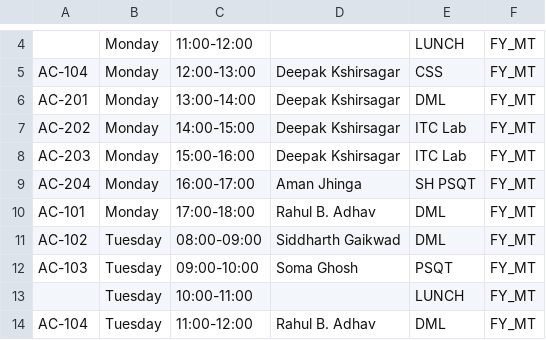
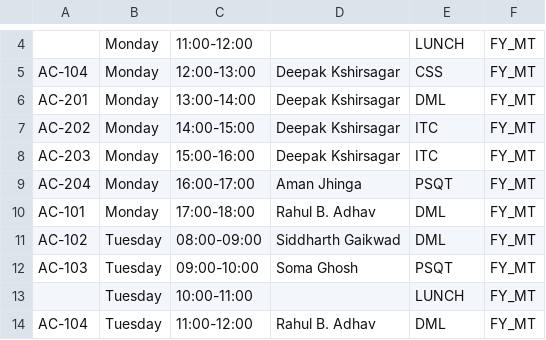
Before and after one commit to Vadi26/Schedule_Maker_using_DSA, a CSV file: database_for_teachers.csv, drawn as a sheet; only a part is shown, gaps mark what is left out; the diff covers the shown part only.

```diff
--- a/database_for_teachers.csv
+++ b/database_for_teachers.csv
@@ -6,5 +6,5 @@ AC-104,Monday,12:00-13:00,Deepak Kshirsagar,CSS,FY_MT
 AC-201,Monday,13:00-14:00,Deepak Kshirsagar,DML,FY_MT
-AC-202,Monday,14:00-15:00,Deepak Kshirsagar,ITC Lab,FY_MT
-AC-203,Monday,15:00-16:00,Deepak Kshirsagar,ITC Lab,FY_MT
-AC-204,Monday,16:00-17:00,Aman Jhinga,SH PSQT,FY_MT
+AC-202,Monday,14:00-15:00,Deepak Kshirsagar,ITC,FY_MT
+AC-203,Monday,15:00-16:00,Deepak Kshirsagar,ITC,FY_MT
+AC-204,Monday,16:00-17:00,Aman Jhinga,PSQT,FY_MT
 AC-101,Monday,17:00-18:00,Rahul B. Adhav,DML,FY_MT
```
Also changed, not shown: 16 edited cells elsewhere in this file, database.csv, 12 other files.
